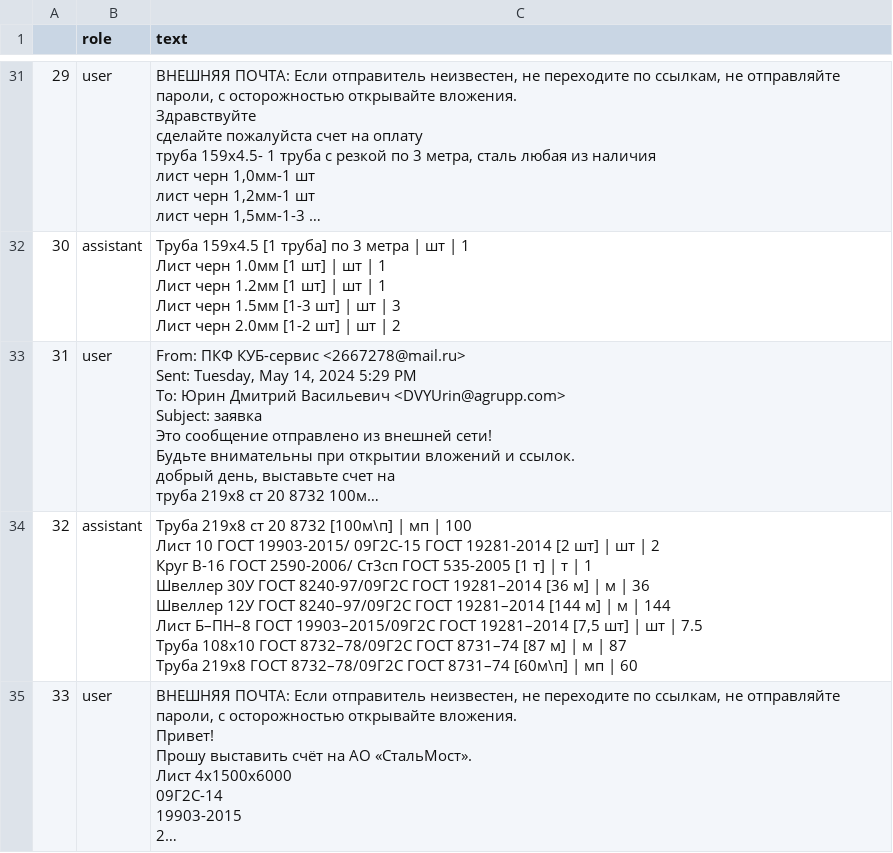
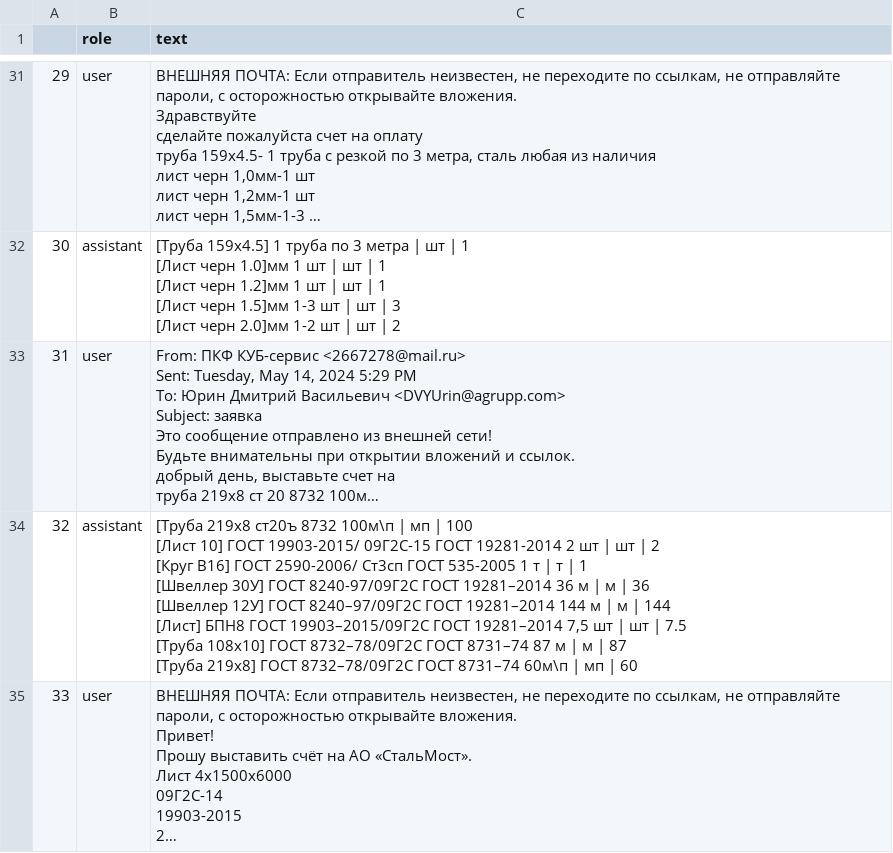
Before and after one commit to Leonn-Leon/Order_recognition, a CSV file: data/msgs.csv, drawn as a sheet; only a part is shown, gaps mark what is left out; long unchanged cells end in …; ↵ is a line break in a cell; the diff covers the shown part only; the diff names each change by its address in the sheet, - before the commit and + after, or states it on an @@ line.

```diff
--- a/data/msgs.csv
+++ b/data/msgs.csv
-C32 (text): Труба 159х4.5 [1 труба] по 3 метра | шт | 1 ↵ Лист черн 1.0мм [1 шт] | шт | 1 ↵ Лист черн 1.2мм [1 шт] | шт | 1 ↵ Лист черн 1.5мм [1-3 шт] | шт | 3 ↵ Лист черн 2.0мм [1-2 шт] | шт…
+C32 (text): [Труба 159х4.5] 1 труба по 3 метра | шт | 1 ↵ [Лист черн 1.0]мм 1 шт | шт | 1 ↵ [Лист черн 1.2]мм 1 шт | шт | 1 ↵ [Лист черн 1.5]мм 1-3 шт | шт | 3 ↵ [Лист черн 2.0]мм 1-2 шт | шт…
-C34 (text): Труба 219х8 ст 20 8732 [100м\п] | мп | 100 ↵ Лист 10 ГОСТ 19903-2015/ 09Г2С-15 ГОСТ 19281-2014 [2 шт] | шт | 2 ↵ Круг В-16 ГОСТ 2590-2006/ Ст3сп ГОСТ 535-2005 [1 т] | т | 1 ↵ Швеллер 30У ГОСТ 8240-97/09Г2С ГОСТ 19281–2014 [36 м] | м | 36 ↵ Швеллер 12У ГОСТ 8240–97/09Г2С ГОСТ 19281–2014 [144 м] | м | 144 ↵ Лист Б–ПН–8 ГОСТ 19903–2015/09Г2С ГОСТ 19281–2014 [7,5 шт] | шт | 7.5 ↵ Труба 108х10 ГОСТ 8732–78/09Г2С ГОСТ 8731–74 [87 м] | м | 87 ↵ Труба 219х8 ГОСТ 8732–78/09Г2С ГОСТ 8731–74 [60м\п] | мп…
+C34 (text): [Труба 219х8 ст20ъ 8732 100м\п | мп | 100 ↵ [Лист 10] ГОСТ 19903-2015/ 09Г2С-15 ГОСТ 19281-2014 2 шт | шт | 2 ↵ [Круг В16] ГОСТ 2590-2006/ Ст3сп ГОСТ 535-2005 1 т | т | 1 ↵ [Швеллер 30У] ГОСТ 8240-97/09Г2С ГОСТ 19281–2014 36 м | м | 36 ↵ [Швеллер 12У] ГОСТ 8240–97/09Г2С ГОСТ 19281–2014 144 м | м | 144 ↵ [Лист] БПН8 ГОСТ 19903–2015/09Г2С ГОСТ 19281–2014 7,5 шт | шт | 7.5 ↵ [Труба 108х10] ГОСТ 8732–78/09Г2С ГОСТ 8731–74 87 м | м | 87 ↵ [Труба 219х8] ГОСТ 8732–78/09Г2С ГОСТ 8731–74 60м\п | мп…
```
Also changed, not shown: 20 edited cells elsewhere in this file, 5 other files.
